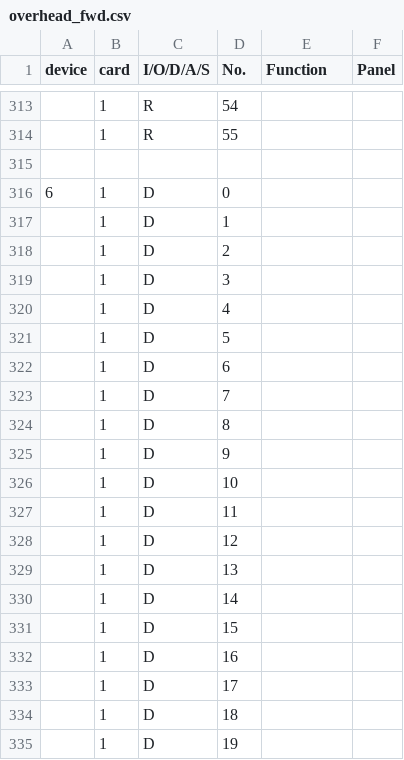
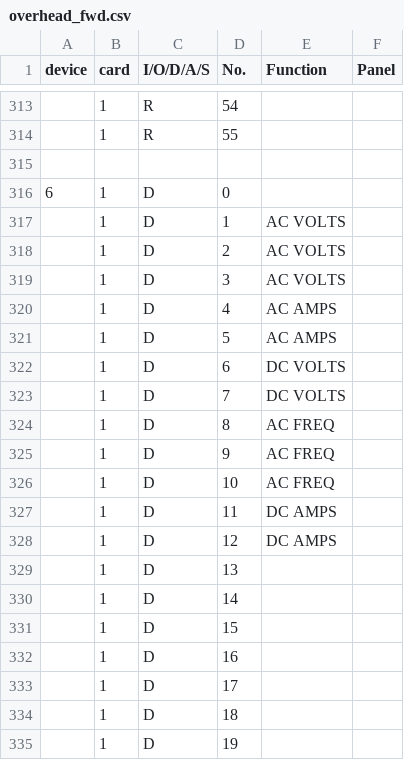
Before and after one commit to retostockli/xpcockpit, a CSV file: xpusb/doc/overhead_fwd.csv, drawn as a sheet; only a part is shown, gaps mark what is left out; the diff covers the shown part only.

```diff
--- a/xpusb/doc/overhead_fwd.csv
+++ b/xpusb/doc/overhead_fwd.csv
@@ -316,14 +316,14 @@ device,card,I/O/D/A/S,No.,Function,Panel
 6,1,D,0,,
-,1,D,1,,
-,1,D,2,,
-,1,D,3,,
-,1,D,4,,
-,1,D,5,,
-,1,D,6,,
-,1,D,7,,
-,1,D,8,,
-,1,D,9,,
-,1,D,10,,
-,1,D,11,,
-,1,D,12,,
+,1,D,1,AC VOLTS,
+,1,D,2,AC VOLTS,
+,1,D,3,AC VOLTS,
+,1,D,4,AC AMPS,
+,1,D,5,AC AMPS,
+,1,D,6,DC VOLTS,
+,1,D,7,DC VOLTS,
+,1,D,8,AC FREQ,
+,1,D,9,AC FREQ,
+,1,D,10,AC FREQ,
+,1,D,11,DC AMPS,
+,1,D,12,DC AMPS,
 ,1,D,13,,
```
Also changed, not shown: 29 edited cells elsewhere in this file, 1 other file.
